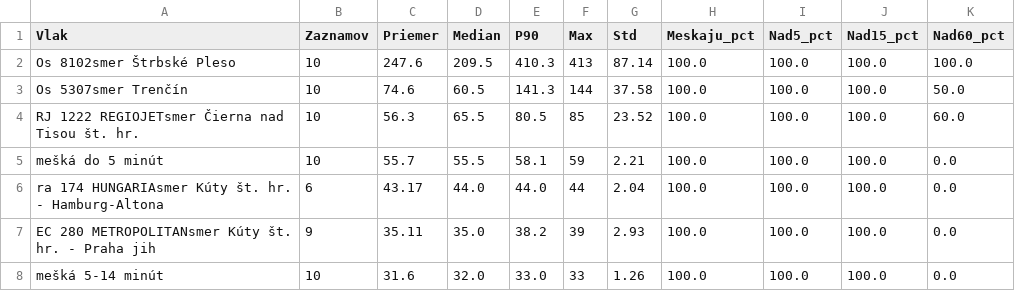
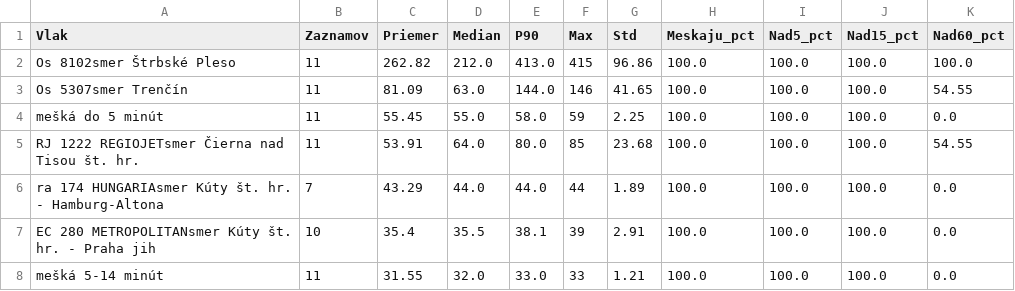
Before and after one commit to lalasonycierny/idos-meskanie, a CSV file: statistiky/vlaky_najhorsie.csv, drawn as a sheet; only a part is shown; the diff covers the shown part only.

```diff
--- a/statistiky/vlaky_najhorsie.csv
+++ b/statistiky/vlaky_najhorsie.csv
@@ -1,8 +1,8 @@
 Vlak;Zaznamov;Priemer;Median;P90;Max;Std;Meskaju_pct;Nad5_pct;Nad15_pct;Nad60_pct
-Os 8102smer Štrbské Pleso;10;247.6;209.5;410.3;413;87.14;100.0;100.0;100.0;100.0
-Os 5307smer Trenčín;10;74.6;60.5;141.3;144;37.58;100.0;100.0;100.0;50.0
-RJ 1222 REGIOJETsmer Čierna nad Tisou št. hr.;10;56.3;65.5;80.5;85;23.52;100.0;100.0;100.0;60.0
-mešká do 5 minút;10;55.7;55.5;58.1;59;2.21;100.0;100.0;100.0;0.0
-ra 174 HUNGARIAsmer Kúty št. hr. - Hamburg-Altona;6;43.17;44.0;44.0;44;2.04;100.0;100.0;100.0;0.0
-EC 280 METROPOLITANsmer Kúty št. hr. - Praha jih;9;35.11;35.0;38.2;39;2.93;100.0;100.0;100.0;0.0
-mešká 5-14 minút;10;31.6;32.0;33.0;33;1.26;100.0;100.0;100.0;0.0
+Os 8102smer Štrbské Pleso;11;262.82;212.0;413.0;415;96.86;100.0;100.0;100.0;100.0
+Os 5307smer Trenčín;11;81.09;63.0;144.0;146;41.65;100.0;100.0;100.0;54.55
+mešká do 5 minút;11;55.45;55.0;58.0;59;2.25;100.0;100.0;100.0;0.0
+RJ 1222 REGIOJETsmer Čierna nad Tisou št. hr.;11;53.91;64.0;80.0;85;23.68;100.0;100.0;100.0;54.55
+ra 174 HUNGARIAsmer Kúty št. hr. - Hamburg-Altona;7;43.29;44.0;44.0;44;1.89;100.0;100.0;100.0;0.0
+EC 280 METROPOLITANsmer Kúty št. hr. - Praha jih;10;35.4;35.5;38.1;39;2.91;100.0;100.0;100.0;0.0
+mešká 5-14 minút;11;31.55;32.0;33.0;33;1.21;100.0;100.0;100.0;0.0
```
Also changed, not shown: 3 added rows, 3 removed rows and 29 edited cells elsewhere in this file, data/databaza_meskani.csv, statistiky/rekordy.csv, 39 other files.
